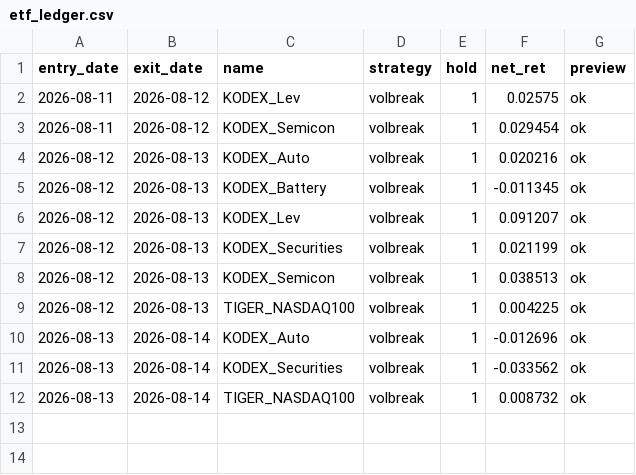
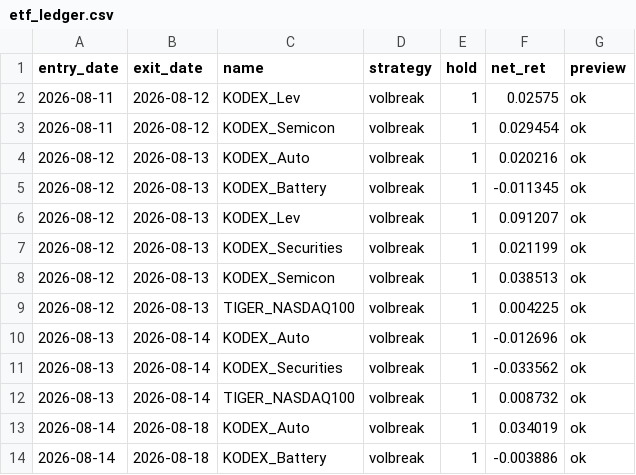
Before and after one commit to tonyk784578/tony-swingETF, a CSV file: paper/etf_ledger.csv, drawn as a sheet; the diff names each change by its address in the sheet, - before the commit and + after, or states it on an @@ line.

```diff
--- a/paper/etf_ledger.csv
+++ b/paper/etf_ledger.csv
+row 13: 2026-08-14 | 2026-08-18 | KODEX_Auto | volbreak | 1 | 0.034019 | ok
+row 14: 2026-08-14 | 2026-08-18 | KODEX_Battery | volbreak | 1 | -0.003886 | ok
```
Also changed, not shown: paper/ledger.csv, paper/market_snapshots.csv, 1 other file.
